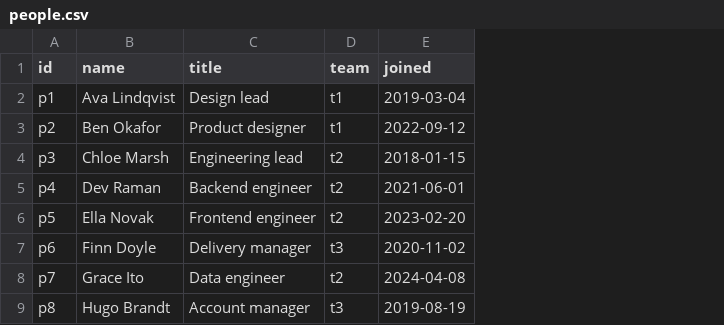
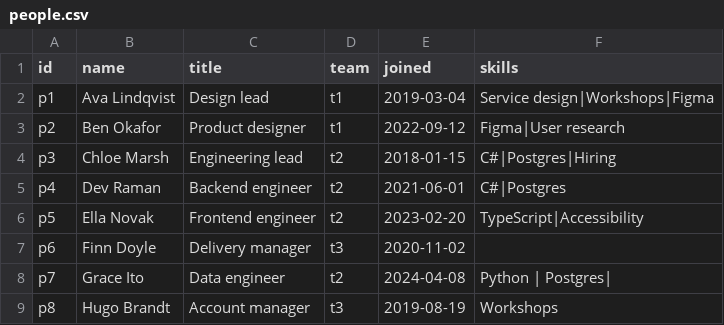
Before and after one commit to botanicspeakerrollon/linkbase, a CSV file: models/consultancy/people.csv, drawn as a sheet; the diff names each change by its address in the sheet, - before the commit and + after, or states it on an @@ line.

```diff
--- a/models/consultancy/people.csv
+++ b/models/consultancy/people.csv
+column F (skills), rows 2-9: Service design|Workshops|Figma | Figma|User research | C#|Postgres|Hiring | C#|Postgres | TypeScript|Accessibility |  | Python | Postgres| | Workshops
```
Also changed, not shown: 17 other files.
